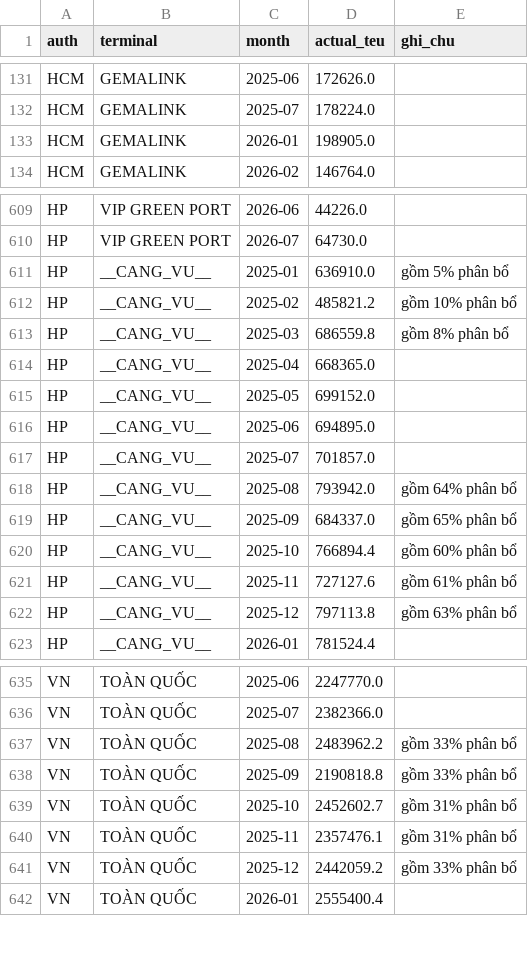
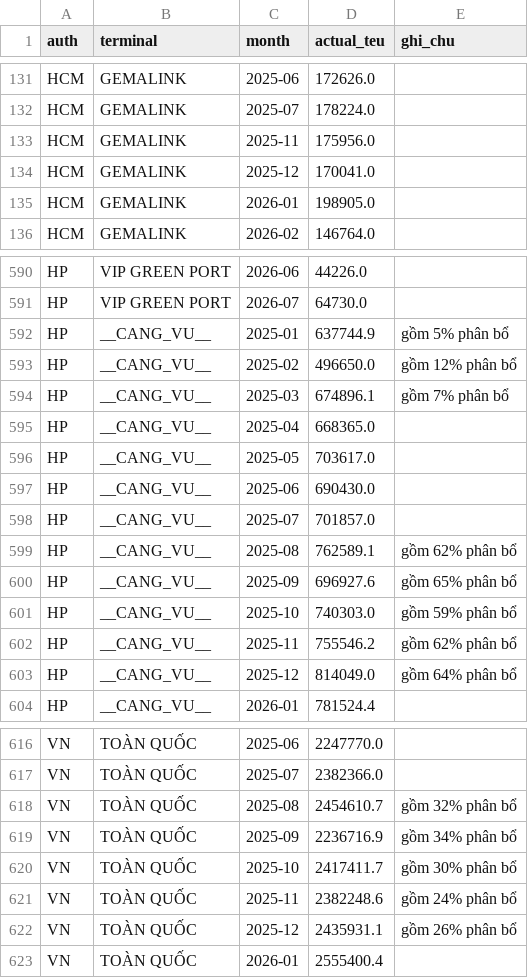
Before and after one commit to phamminhthanh2803-commits/Data-System, a CSV file: shipping/port-tracker/nowcast_targets.csv, drawn as a sheet; only a part is shown, gaps mark what is left out; the diff covers the shown part only.

```diff
--- a/shipping/port-tracker/nowcast_targets.csv
+++ b/shipping/port-tracker/nowcast_targets.csv
@@ -132,2 +132,4 @@ HCM,GEMALINK,2025-06,172626.0,
 HCM,GEMALINK,2025-07,178224.0,
+HCM,GEMALINK,2025-11,175956.0,
+HCM,GEMALINK,2025-12,170041.0,
 HCM,GEMALINK,2026-01,198905.0,
@@ -610,14 +591,14 @@ HP,VIP GREEN PORT,2026-06,44226.0,
 HP,VIP GREEN PORT,2026-07,64730.0,
-HP,__CANG_VU__,2025-01,636910.0,gồm 5% phân bổ
-HP,__CANG_VU__,2025-02,485821.2,gồm 10% phân bổ
-HP,__CANG_VU__,2025-03,686559.8,gồm 8% phân bổ
+HP,__CANG_VU__,2025-01,637744.9,gồm 5% phân bổ
+HP,__CANG_VU__,2025-02,496650.0,gồm 12% phân bổ
+HP,__CANG_VU__,2025-03,674896.1,gồm 7% phân bổ
 HP,__CANG_VU__,2025-04,668365.0,
-HP,__CANG_VU__,2025-05,699152.0,
-HP,__CANG_VU__,2025-06,694895.0,
+HP,__CANG_VU__,2025-05,703617.0,
+HP,__CANG_VU__,2025-06,690430.0,
 HP,__CANG_VU__,2025-07,701857.0,
-HP,__CANG_VU__,2025-08,793942.0,gồm 64% phân bổ
-HP,__CANG_VU__,2025-09,684337.0,gồm 65% phân bổ
-HP,__CANG_VU__,2025-10,766894.4,gồm 60% phân bổ
-HP,__CANG_VU__,2025-11,727127.6,gồm 61% phân bổ
-HP,__CANG_VU__,2025-12,797113.8,gồm 63% phân bổ
+HP,__CANG_VU__,2025-08,762589.1,gồm 62% phân bổ
+HP,__CANG_VU__,2025-09,696927.6,gồm 65% phân bổ
+HP,__CANG_VU__,2025-10,740303.0,gồm 59% phân bổ
+HP,__CANG_VU__,2025-11,755546.2,gồm 62% phân bổ
+HP,__CANG_VU__,2025-12,814049.0,gồm 64% phân bổ
 HP,__CANG_VU__,2026-01,781524.4,
@@ -636,7 +617,7 @@ VN,TOÀN QUỐC,2025-06,2247770.0,
 VN,TOÀN QUỐC,2025-07,2382366.0,
-VN,TOÀN QUỐC,2025-08,2483962.2,gồm 33% phân bổ
-VN,TOÀN QUỐC,2025-09,2190818.8,gồm 33% phân bổ
-VN,TOÀN QUỐC,2025-10,2452602.7,gồm 31% phân bổ
-VN,TOÀN QUỐC,2025-11,2357476.1,gồm 31% phân bổ
-VN,TOÀN QUỐC,2025-12,2442059.2,gồm 33% phân bổ
+VN,TOÀN QUỐC,2025-08,2454610.7,gồm 32% phân bổ
+VN,TOÀN QUỐC,2025-09,2236716.9,gồm 34% phân bổ
+VN,TOÀN QUỐC,2025-10,2417411.7,gồm 30% phân bổ
+VN,TOÀN QUỐC,2025-11,2382248.6,gồm 24% phân bổ
+VN,TOÀN QUỐC,2025-12,2435931.1,gồm 26% phân bổ
 VN,TOÀN QUỐC,2026-01,2555400.4,
```
Also changed, not shown: 21 removed rows and 14 edited cells elsewhere in this file, shipping/port-tracker/nowcast_blocks.csv, 3 other files.
